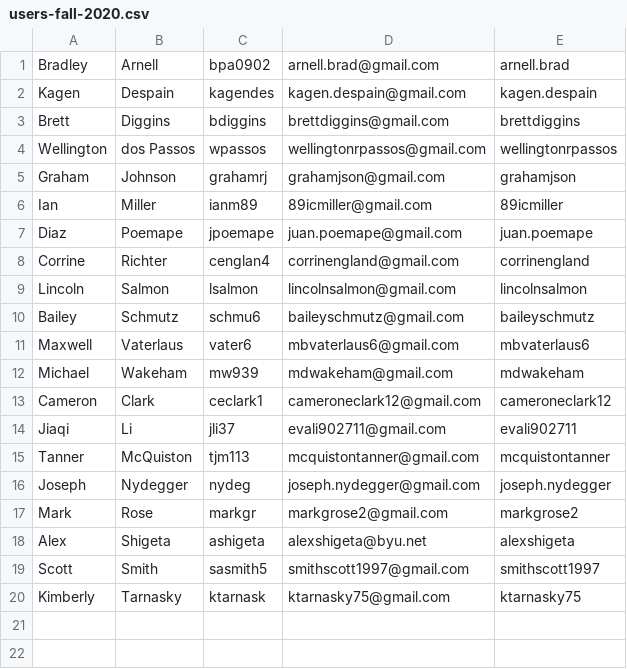
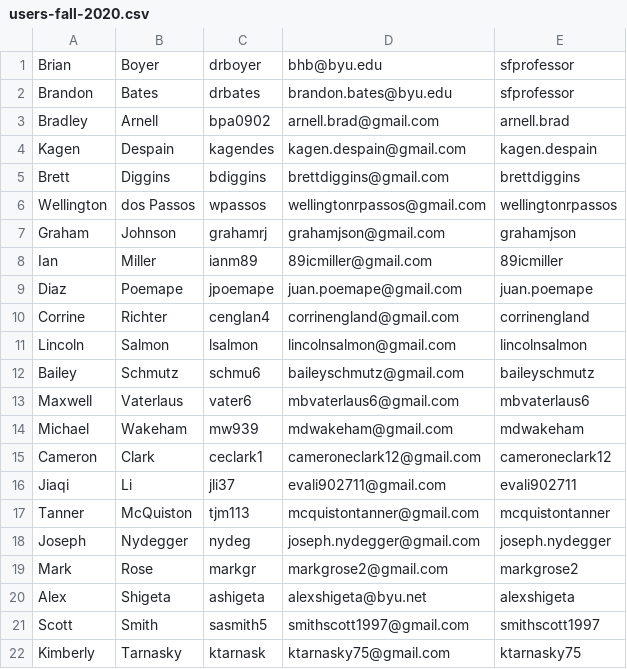
Before and after one commit to ajmal017/Silver-Fund-Web-App, a CSV file: backend/create_users/users-fall-2020.csv, drawn as a sheet; the diff names each change by its address in the sheet, - before the commit and + after, or states it on an @@ line.

Commit message:
Updated csv to have boyer and bates

```diff
--- a/backend/create_users/users-fall-2020.csv
+++ b/backend/create_users/users-fall-2020.csv
+row 1: Brian | Boyer | drboyer | bhb@byu.edu | sfprofessor
+row 2: Brandon | Bates | drbates | brandon.bates@byu.edu | sfprofessor
```
